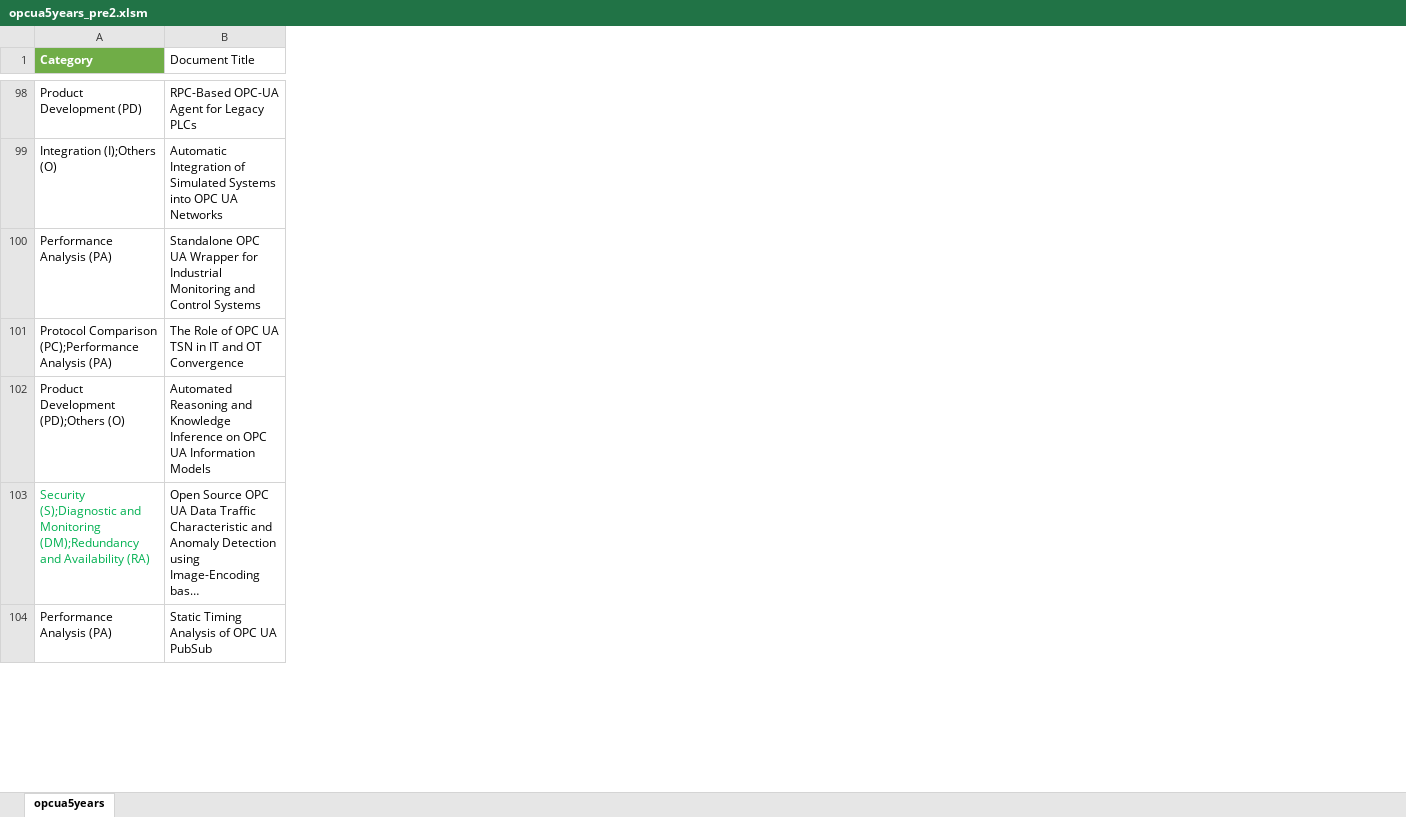
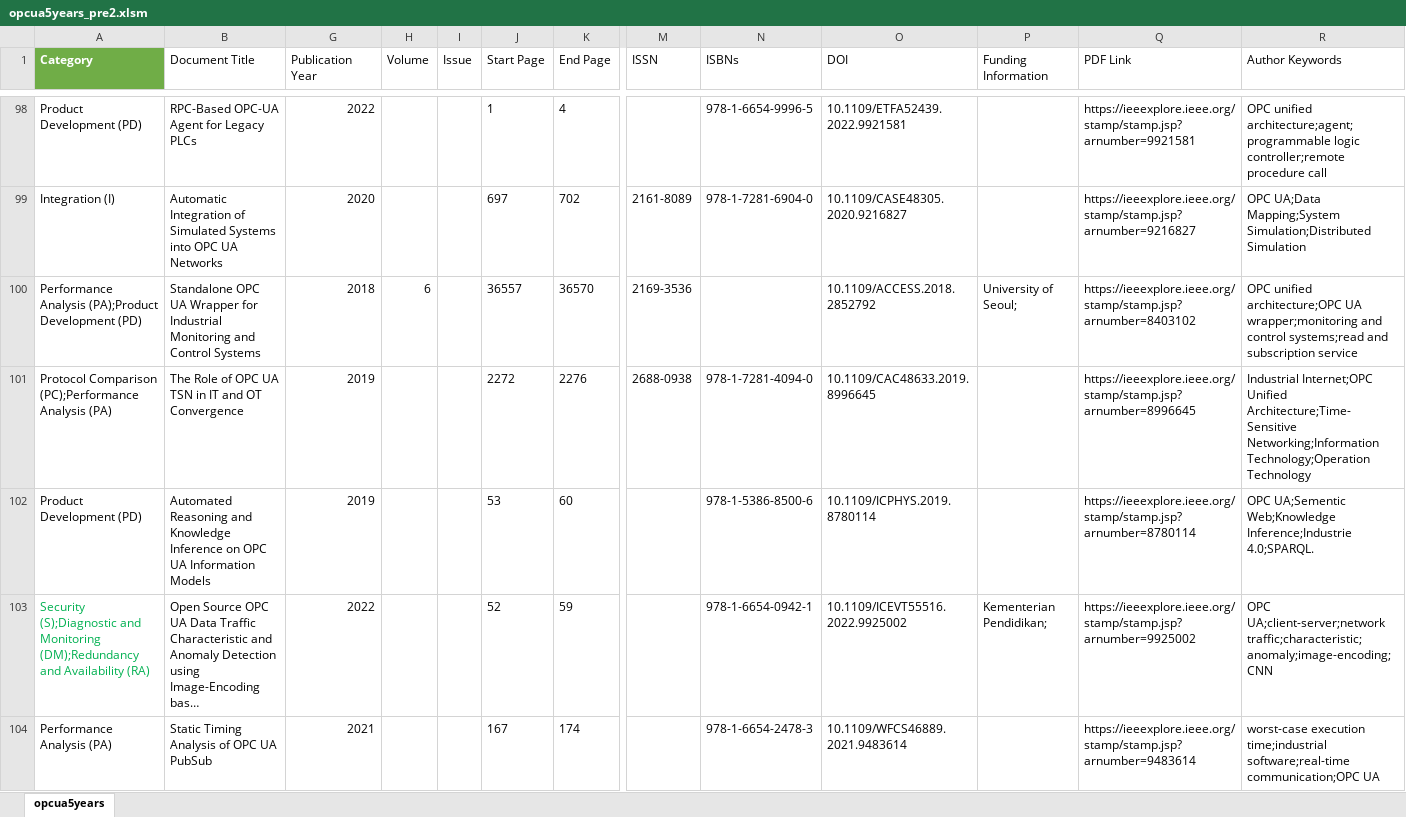
Before and after one commit to JonathanTSilva/FP-MastersDegree, an Excel workbook: Build/opcua5years_pre2.xlsm, sheet opcua5years, drawn as a sheet; only a part is shown, gaps mark what is left out; long unchanged cells end in …; values as stored, in another font and other column widths than the file's, no borders; table styles not drawn; the diff covers the shown part only; the diff names each change by its address in the sheet, - before the commit and + after, or states it on an @@ line.

```diff
--- a/Build/opcua5years_pre2.xlsm (sheet opcua5years)
+++ b/Build/opcua5years_pre2.xlsm (sheet opcua5years)
@@ column G (Publication Year) unhidden, rows 98-104: 2022 | 2020 | 2018 | 2019 | 2019 | 2022 | 2021 @@
@@ column H (Volume) unhidden, row 100: 6 @@
@@ column I (Issue) unhidden, empty @@
@@ column J (Start Page) unhidden, rows 98-104: 1 | 697 | 36557 | 2272 | 53 | 52 | 167 @@
@@ column K (End Page) unhidden, rows 98-104: 4 | 702 | 36570 | 2276 | 60 | 59 | 174 @@
@@ column M (ISSN) unhidden, rows 99-101: 2161-8089 | 2169-3536 | 2688-0938 @@
@@ column N (ISBNs) unhidden, rows 98-104: 978-1-6654-9996-5 | 978-1-7281-6904-0 |  | 978-1-7281-4094-0 | 978-1-5386-8500-6 | 978-1-6654-0942-1 | 978-1-6654-2478-3 @@
@@ column O (DOI) unhidden, rows 98-104: 10.1109/ETFA52439.2022.9921581 | 10.1109/CASE48305.2020.9216827 | 10.1109/ACCESS.2018.2852792 | 10.1109/CAC48633.2019.8996645 | 10.1109/ICPHYS.2019.8780114 | 10.1109/ICEVT55516.2022.9925002 | 10.1109/WFCS46889.2021.9483614 @@
@@ column P (Funding Information) unhidden, rows 100-103: University of Seoul; |  |  | Kementerian Pendidikan; @@
@@ column Q (PDF Link) unhidden, rows 98-104: https://ieeexplore.ieee.org/stamp/stamp.jsp?arnumber=9921581 | https://ieeexplore.ieee.org/stamp/stamp.jsp?arnumber=9216827 | https://ieeexplore.ieee.org/stamp/stamp.jsp?arnumber=8403102 | https://ieeexplore.ieee.org/stamp/stamp.jsp?arnumber=8996645 | https://ieeexplore.ieee.org/stamp/stamp.jsp?arnumber=8780114 | https://ieeexplore.ieee.org/stamp/stamp.jsp?arnumber=9925002 | https://ieeexplore.ieee.org/stamp/stamp.jsp?arnumber=9483614 @@
@@ column R (Author Keywords) unhidden, rows 98-104: OPC unified architecture;agent;programmable logic controller;remote procedure call | OPC UA;Data Mapping;System Simulation;Distributed Simulation | OPC unified architecture;OPC UA wrapper;monitoring and control systems;read and subscription service | Industrial Internet;OPC Unified Architecture;Time-Sensitive Networking;Information Technology;Operation Technology | OPC UA;Sementic Web;Knowledge Inference;Industrie 4.0;SPARQL. | OPC UA;client-server;network traffic;characteristic;anomaly;image-encoding;CNN | worst-case execution time;industrial software;real-time communication;OPC UA @@
-A99 (Category): Integration (I);Others (O)
+A99 (Category): Integration (I)
-A100 (Category): Performance Analysis (PA)
+A100 (Category): Performance Analysis (PA);Product Development (PD)
-A102 (Category): Product Development (PD);Others (O)
+A102 (Category): Product Development (PD)
```
Also changed, not shown: 27 removed rows, 12 added columns, 59 edited cells and cell formats elsewhere in this sheet, hidden cells, 3 other files.
